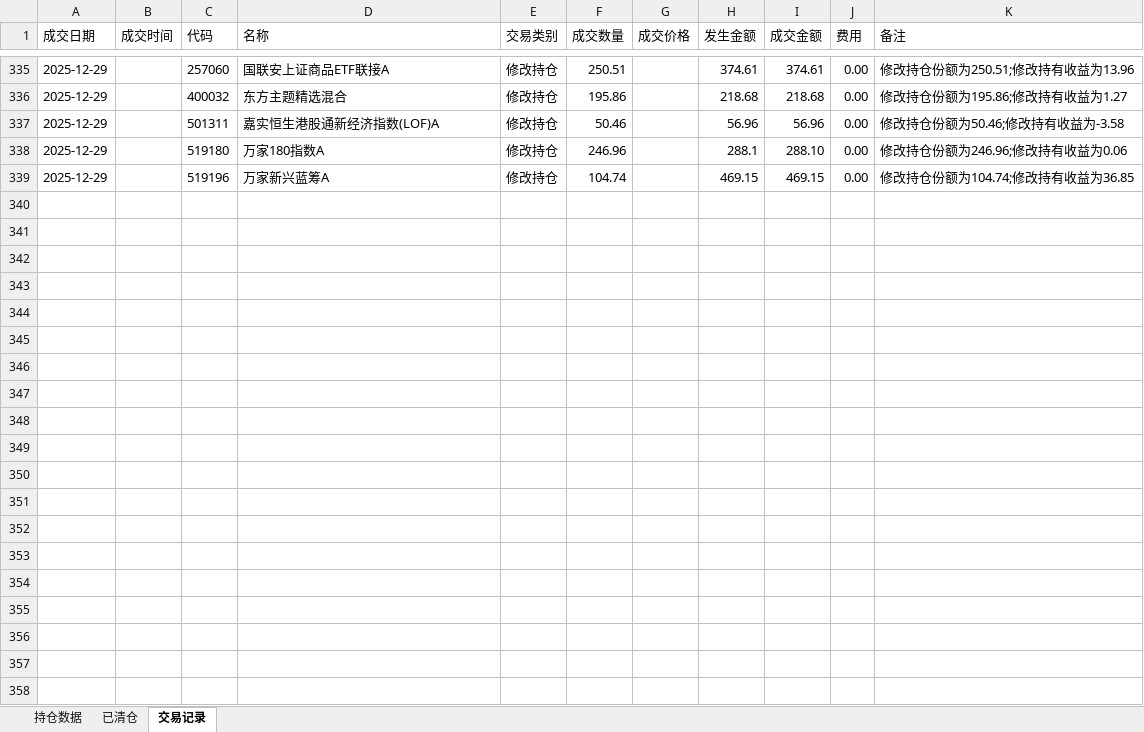
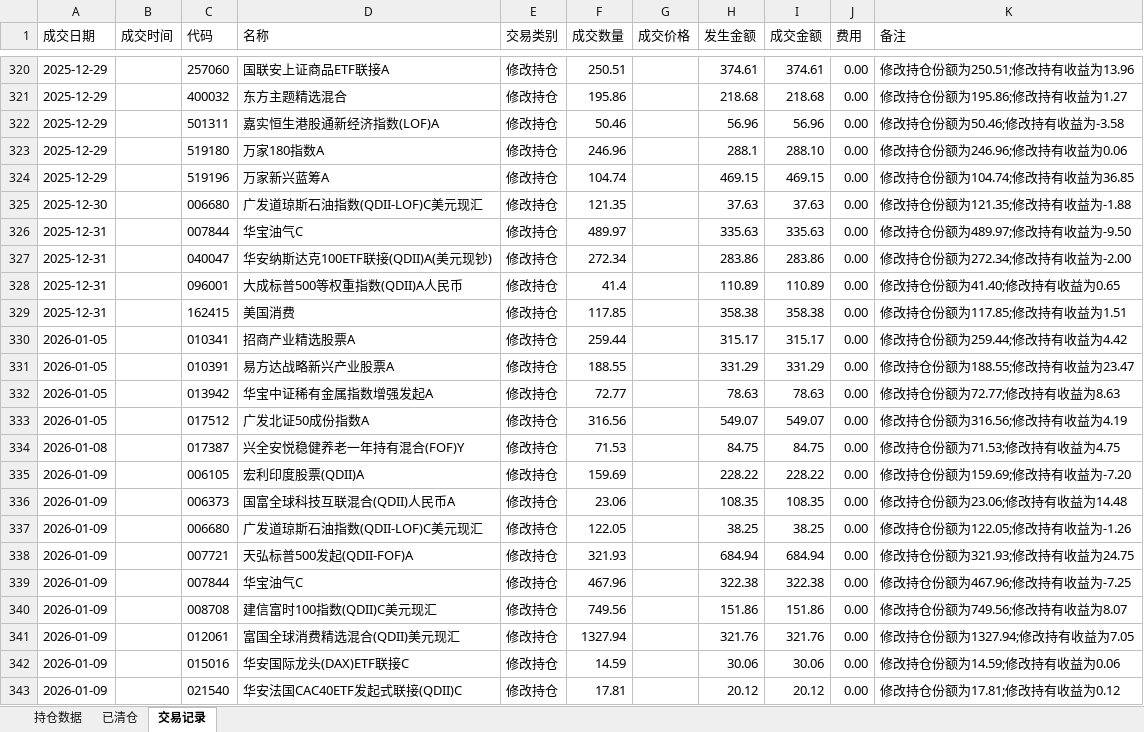
Before and after one commit to mt-monster/py4zinia-fund, an Excel workbook: 京东金融.xlsx, sheet 交易记录, drawn as a sheet; only a part is shown, gaps mark what is left out; values as stored, in another font and other column widths than the file's, no borders; the diff covers the shown part only; the diff names each change by its address in the sheet, - before the commit and + after, or states it on an @@ line.

```diff
--- a/京东金融.xlsx (sheet 交易记录)
+++ b/京东金融.xlsx (sheet 交易记录)
+row 325: 2025-12-30 |  | 006680 | 广发道琼斯石油指数(QDII-LOF)C美元现汇 | 修改持仓 | 121.35 |  | 37.63 | 37.63 | 0.00 | 修改持仓份额为121.35;修改持有收益为-1.88
+row 326: 2025-12-31 |  | 007844 | 华宝油气C | 修改持仓 | 489.97 |  | 335.63 | 335.63 | 0.00 | 修改持仓份额为489.97;修改持有收益为-9.50
+row 327: 2025-12-31 |  | 040047 | 华安纳斯达克100ETF联接(QDII)A(美元现钞) | 修改持仓 | 272.34 |  | 283.86 | 283.86 | 0.00 | 修改持仓份额为272.34;修改持有收益为-2.00
+row 328: 2025-12-31 |  | 096001 | 大成标普500等权重指数(QDII)A人民币 | 修改持仓 | 41.4 |  | 110.89 | 110.89 | 0.00 | 修改持仓份额为41.40;修改持有收益为0.65
+row 329: 2025-12-31 |  | 162415 | 美国消费 | 修改持仓 | 117.85 |  | 358.38 | 358.38 | 0.00 | 修改持仓份额为117.85;修改持有收益为1.51
+row 330: 2026-01-05 |  | 010341 | 招商产业精选股票A | 修改持仓 | 259.44 |  | 315.17 | 315.17 | 0.00 | 修改持仓份额为259.44;修改持有收益为4.42
+row 331: 2026-01-05 |  | 010391 | 易方达战略新兴产业股票A | 修改持仓 | 188.55 |  | 331.29 | 331.29 | 0.00 | 修改持仓份额为188.55;修改持有收益为23.47
+row 332: 2026-01-05 |  | 013942 | 华宝中证稀有金属指数增强发起A | 修改持仓 | 72.77 |  | 78.63 | 78.63 | 0.00 | 修改持仓份额为72.77;修改持有收益为8.63
+row 333: 2026-01-05 |  | 017512 | 广发北证50成份指数A | 修改持仓 | 316.56 |  | 549.07 | 549.07 | 0.00 | 修改持仓份额为316.56;修改持有收益为4.19
+row 334: 2026-01-08 |  | 017387 | 兴全安悦稳健养老一年持有混合(FOF)Y | 修改持仓 | 71.53 |  | 84.75 | 84.75 | 0.00 | 修改持仓份额为71.53;修改持有收益为4.75
+row 335: 2026-01-09 |  | 006105 | 宏利印度股票(QDII)A | 修改持仓 | 159.69 |  | 228.22 | 228.22 | 0.00 | 修改持仓份额为159.69;修改持有收益为-7.20
+row 336: 2026-01-09 |  | 006373 | 国富全球科技互联混合(QDII)人民币A | 修改持仓 | 23.06 |  | 108.35 | 108.35 | 0.00 | 修改持仓份额为23.06;修改持有收益为14.48
+row 337: 2026-01-09 |  | 006680 | 广发道琼斯石油指数(QDII-LOF)C美元现汇 | 修改持仓 | 122.05 |  | 38.25 | 38.25 | 0.00 | 修改持仓份额为122.05;修改持有收益为-1.26
+row 338: 2026-01-09 |  | 007721 | 天弘标普500发起(QDII-FOF)A | 修改持仓 | 321.93 |  | 684.94 | 684.94 | 0.00 | 修改持仓份额为321.93;修改持有收益为24.75
+row 339: 2026-01-09 |  | 007844 | 华宝油气C | 修改持仓 | 467.96 |  | 322.38 | 322.38 | 0.00 | 修改持仓份额为467.96;修改持有收益为-7.25
+row 340: 2026-01-09 |  | 008708 | 建信富时100指数(QDII)C美元现汇 | 修改持仓 | 749.56 |  | 151.86 | 151.86 | 0.00 | 修改持仓份额为749.56;修改持有收益为8.07
+row 341: 2026-01-09 |  | 012061 | 富国全球消费精选混合(QDII)美元现汇 | 修改持仓 | 1327.94 |  | 321.76 | 321.76 | 0.00 | 修改持仓份额为1327.94;修改持有收益为7.05
+row 342: 2026-01-09 |  | 015016 | 华安国际龙头(DAX)ETF联接C | 修改持仓 | 14.59 |  | 30.06 | 30.06 | 0.00 | 修改持仓份额为14.59;修改持有收益为0.06
+row 343: 2026-01-09 |  | 021540 | 华安法国CAC40ETF发起式联接(QDII)C | 修改持仓 | 17.81 |  | 20.12 | 20.12 | 0.00 | 修改持仓份额为17.81;修改持有收益为0.12
```
Also changed, not shown: 61 added rows and 30 removed rows elsewhere in this sheet, sheet 持仓数据, 36 other files.
